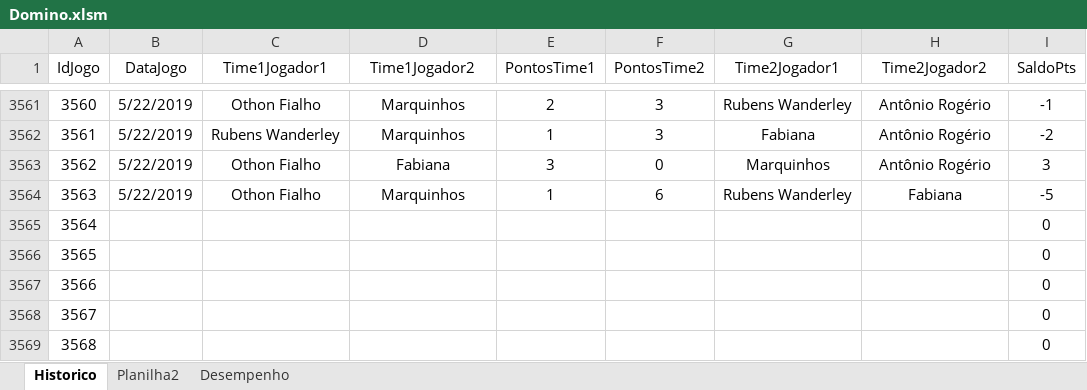
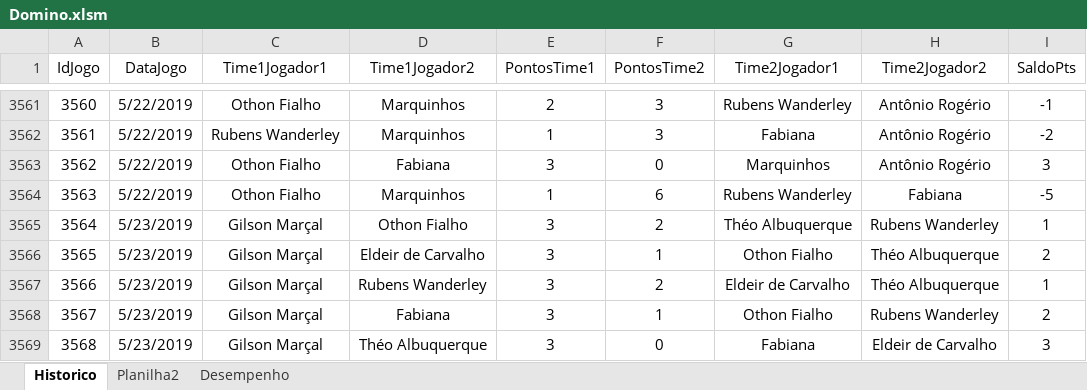
Before and after one commit to theoadepaula/domino, an Excel workbook: src/Domino.xlsm, sheet Historico, drawn as a sheet; only a part is shown, gaps mark what is left out; values as stored, in another font and other column widths than the file's, no borders; table styles not drawn; the diff covers the shown part only; the diff names each change by its address in the sheet, - before the commit and + after, or states it on an @@ line.

Commit message:
Update Domino.xlsm

```diff
--- a/src/Domino.xlsm (sheet Historico)
+++ b/src/Domino.xlsm (sheet Historico)
-B3565:B3569 (DataJogo): (empty)
+B3565:B3569 (DataJogo): 5/23/2019
-C3565:C3569 (Time1Jogador1): (empty)
+C3565:C3569 (Time1Jogador1): Gilson Marçal
-D3565 (Time1Jogador2): (empty)
+D3565 (Time1Jogador2): Othon Fialho
-E3565:E3569 (PontosTime1): (empty)
+E3565:E3569 (PontosTime1): 3
-F3565 (PontosTime2): (empty)
+F3565 (PontosTime2): 2
-G3565 (Time2Jogador1): (empty)
+G3565 (Time2Jogador1): Théo Albuquerque
-H3565 (Time2Jogador2): (empty)
+H3565 (Time2Jogador2): Rubens Wanderley
-I3565 (SaldoPts): 0
+I3565 (SaldoPts): 1
-D3566 (Time1Jogador2): (empty)
+D3566 (Time1Jogador2): Eldeir de Carvalho
-F3566 (PontosTime2): (empty)
+F3566 (PontosTime2): 1
-G3566 (Time2Jogador1): (empty)
+G3566 (Time2Jogador1): Othon Fialho
-H3566:H3567 (Time2Jogador2): (empty)
+H3566:H3567 (Time2Jogador2): Théo Albuquerque
-I3566 (SaldoPts): 0
+I3566 (SaldoPts): 2
-D3567 (Time1Jogador2): (empty)
+D3567 (Time1Jogador2): Rubens Wanderley
-F3567 (PontosTime2): (empty)
+F3567 (PontosTime2): 2
-G3567 (Time2Jogador1): (empty)
+G3567 (Time2Jogador1): Eldeir de Carvalho
-I3567 (SaldoPts): 0
+I3567 (SaldoPts): 1
-D3568 (Time1Jogador2): (empty)
+D3568 (Time1Jogador2): Fabiana
-F3568 (PontosTime2): (empty)
+F3568 (PontosTime2): 1
-G3568 (Time2Jogador1): (empty)
+G3568 (Time2Jogador1): Othon Fialho
-H3568 (Time2Jogador2): (empty)
+H3568 (Time2Jogador2): Rubens Wanderley
-I3568 (SaldoPts): 0
+I3568 (SaldoPts): 2
-D3569 (Time1Jogador2): (empty)
+D3569 (Time1Jogador2): Théo Albuquerque
-F3569 (PontosTime2): (empty)
+F3569 (PontosTime2): 0
-G3569 (Time2Jogador1): (empty)
+G3569 (Time2Jogador1): Fabiana
-H3569 (Time2Jogador2): (empty)
+H3569 (Time2Jogador2): Eldeir de Carvalho
-I3569 (SaldoPts): 0
+I3569 (SaldoPts): 3
```
Also changed, not shown: 72 edited cells elsewhere in this sheet, sheet Desempenho.
